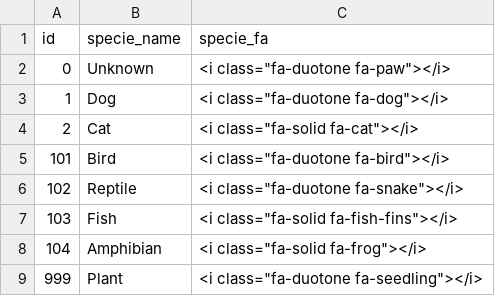
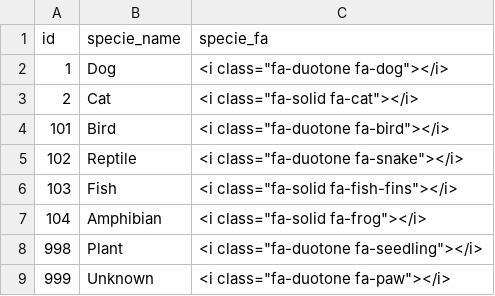
Before and after one commit to YiJohnZhang/sb_Capstone_Project, a CSV file: seed/seed_petSpecie_list.csv, drawn as a sheet.

```diff
--- a/seed/seed_petSpecie_list.csv
+++ b/seed/seed_petSpecie_list.csv
@@ -1,3 +1,2 @@
 id,specie_name,specie_fa
-0,Unknown,"<i class=""fa-duotone fa-paw""></i>"
 1,Dog,"<i class=""fa-duotone fa-dog""></i>"
@@ -8,2 +7,3 @@ id,specie_name,specie_fa
 104,Amphibian,"<i class=""fa-solid fa-frog""></i>"
-999,Plant,"<i class=""fa-duotone fa-seedling""></i>"
+998,Plant,"<i class=""fa-duotone fa-seedling""></i>"
+999,Unknown,"<i class=""fa-duotone fa-paw""></i>"
```
Also changed, not shown: seed/seed_petCoatDescription_list.csv, seed/seed_pet_list.csv, 7 other files.
